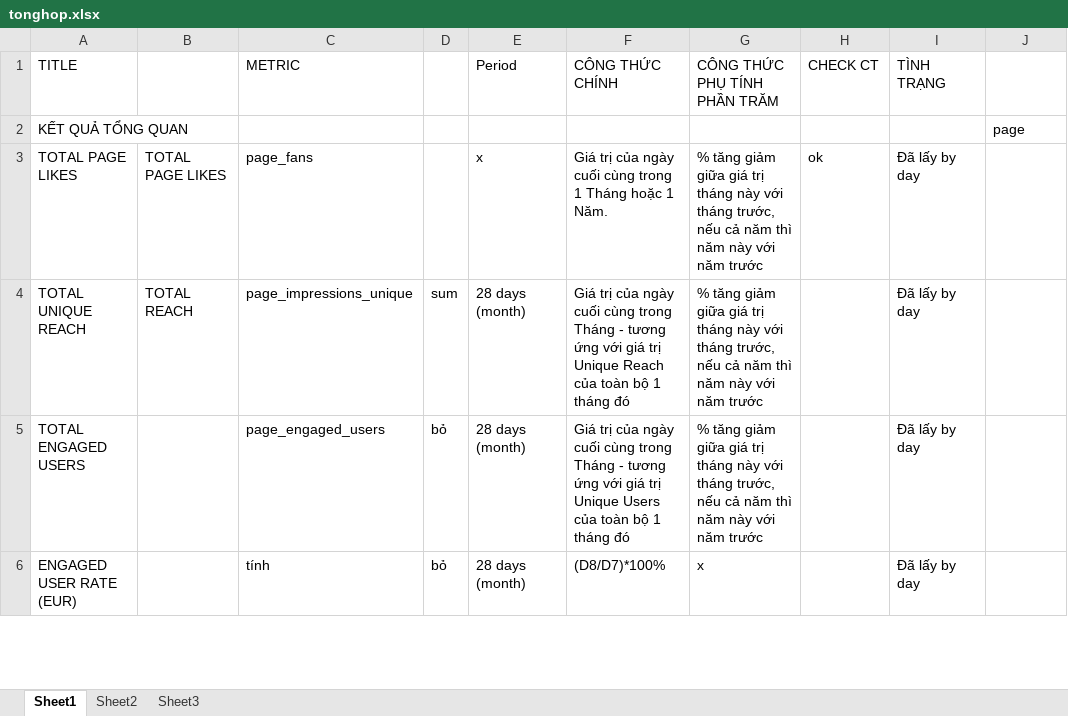
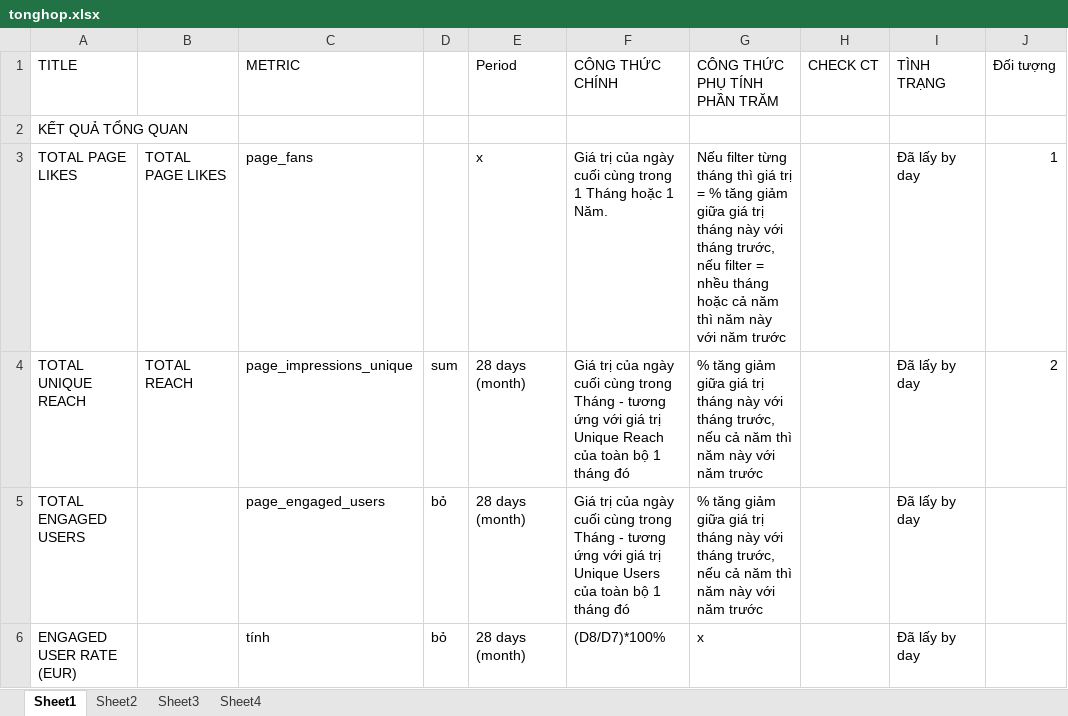
Before and after one commit to trongmt/get_data_insights, an Excel workbook: documents/tonghop.xlsx, sheet Sheet1, drawn as a sheet; only a part is shown; values as stored, in another font and other column widths than the file's, no cell formats; charts and pictures not drawn; the diff covers the shown part only; the diff names each change by its address in the sheet, - before the commit and + after, or states it on an @@ line.

```diff
--- a/documents/tonghop.xlsx (sheet Sheet1)
+++ b/documents/tonghop.xlsx (sheet Sheet1)
+sheet tab: Sheet4
-J1: (empty)
+J1: Đối tượng
-J2 (Đối tượng): page
+J2 (Đối tượng): (empty)
-G3 (CÔNG THỨC PHỤ TÍNH PHẦN TRĂM): % tăng giảm giữa giá trị tháng này với tháng trước, nếu cả năm…
+G3 (CÔNG THỨC PHỤ TÍNH PHẦN TRĂM): Nếu filter từng tháng thì giá trị = % tăng giảm giữa giá trị tháng này với tháng trước, nếu filter = nhều tháng hoặc cả năm…
-H3 (CHECK CT): ok
+H3 (CHECK CT): (empty)
-J3 (Đối tượng): (empty)
+J3 (Đối tượng): 1
-J4 (Đối tượng): (empty)
+J4 (Đối tượng): 2
```
Also changed, not shown: 11 edited cells and merged cells elsewhere in this sheet, cell formats, charts or pictures.
